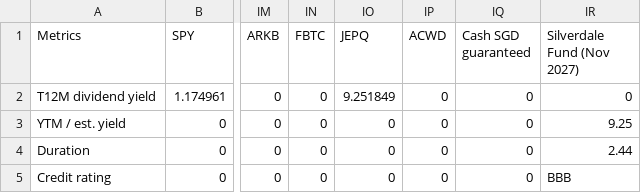
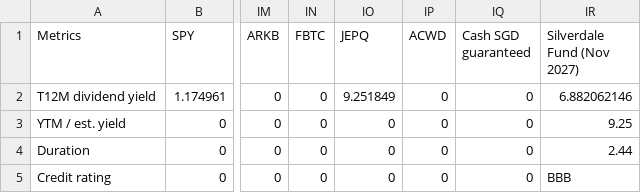
Before and after one commit to weijieleong/Portfolio-Visualizer, a CSV file: Data/PV_FI_metrics.csv, drawn as a sheet; only a part is shown, gaps mark what is left out; the diff names each change by its address in the sheet, - before the commit and + after, or states it on an @@ line.

Commit message:
Add files via upload

```diff
--- a/Data/PV_FI_metrics.csv
+++ b/Data/PV_FI_metrics.csv
-IR2 (Silverdale Fund (Nov 2027)): 0
+IR2 (Silverdale Fund (Nov 2027)): 6.882062146
```
